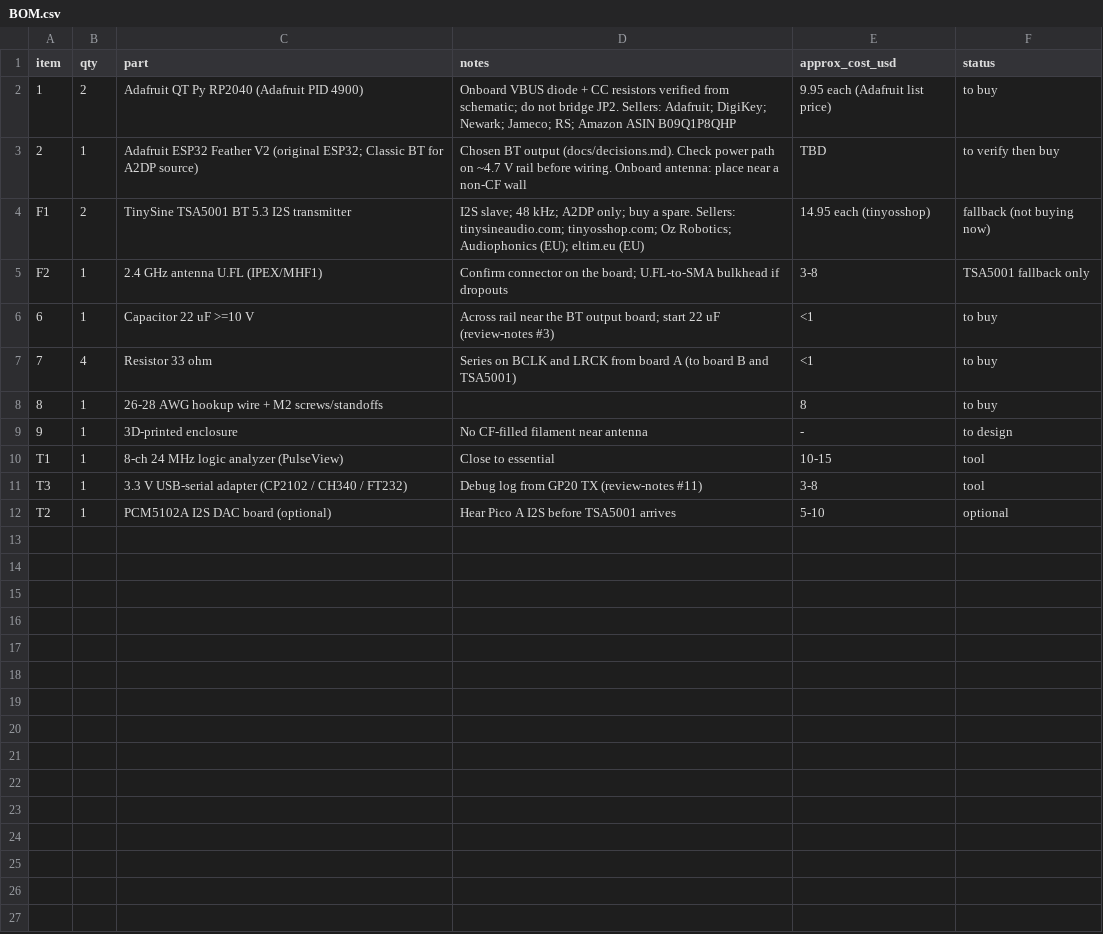
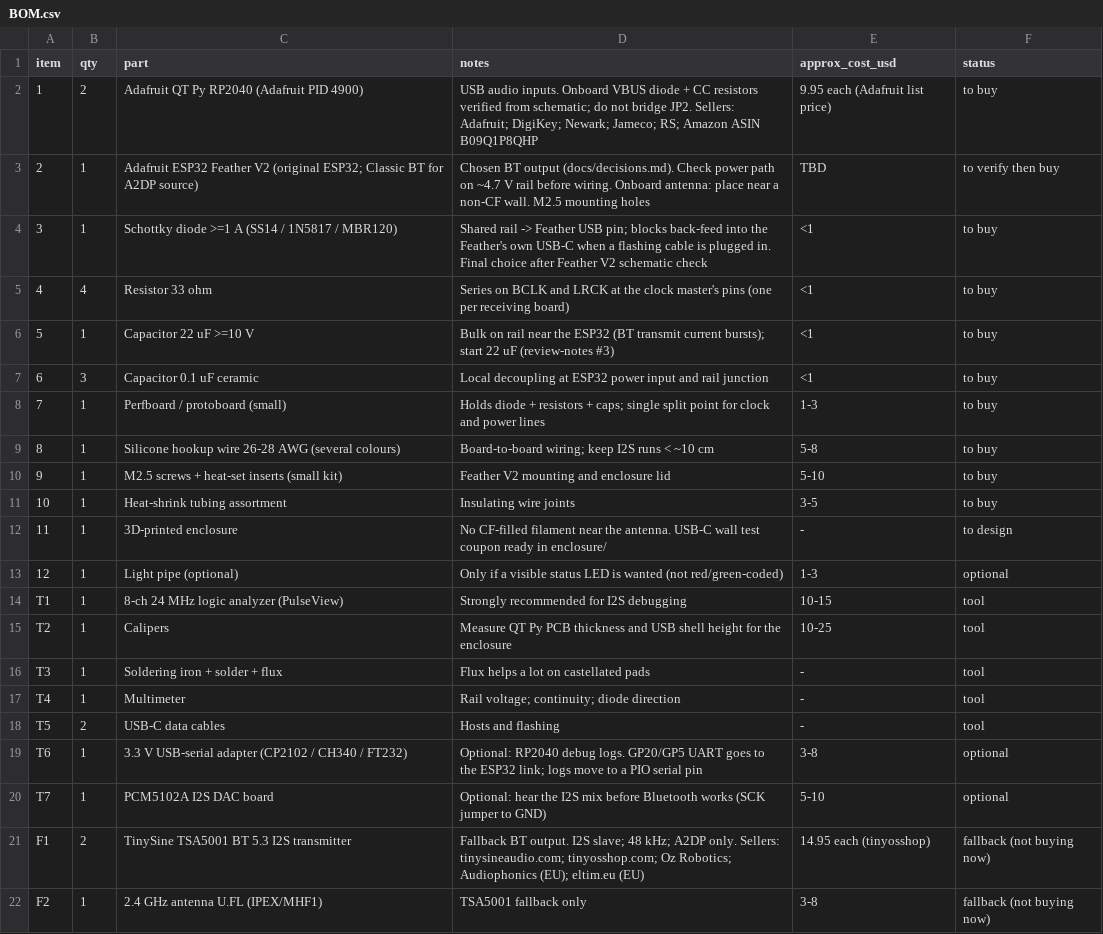
Before and after one commit to ninthfreak/USB_BT_Mixer, a CSV file: hardware/BOM.csv, drawn as a sheet.

```diff
--- a/hardware/BOM.csv
+++ b/hardware/BOM.csv
@@ -1,12 +1,22 @@
 item,qty,part,notes,approx_cost_usd,status
-1,2,Adafruit QT Py RP2040 (Adafruit PID 4900),Onboard VBUS diode + CC resistors verified from schematic; do not bridge JP2. Sellers: Adafruit; DigiKey; Newark; Jameco; RS; Amazon ASIN B09Q1P8QHP,9.95 each (Adafruit list price),to buy
-2,1,Adafruit ESP32 Feather V2 (original ESP32; Classic BT for A2DP source),Chosen BT output (docs/decisions.md). Check power path on ~4.7 V rail before wiring. Onboard antenna: place near a non-CF wall,TBD,to verify then buy
-F1,2,TinySine TSA5001 BT 5.3 I2S transmitter,I2S slave; 48 kHz; A2DP only; buy a spare. Sellers: tinysineaudio.com; tinyosshop.com; Oz Robotics; Audiophonics (EU); eltim.eu (EU),14.95 each (tinyosshop),fallback (not buying now)
-F2,1,2.4 GHz antenna U.FL (IPEX/MHF1),Confirm connector on the board; U.FL-to-SMA bulkhead if dropouts,3-8,TSA5001 fallback only
-6,1,Capacitor 22 uF >=10 V,Across rail near the BT output board; start 22 uF (review-notes #3),<1,to buy
-7,4,Resistor 33 ohm,Series on BCLK and LRCK from board A (to board B and TSA5001),<1,to buy
-8,1,26-28 AWG hookup wire + M2 screws/standoffs,,8,to buy
-9,1,3D-printed enclosure,No CF-filled filament near antenna,-,to design
-T1,1,8-ch 24 MHz logic analyzer (PulseView),Close to essential,10-15,tool
-T3,1,3.3 V USB-serial adapter (CP2102 / CH340 / FT232),Debug log from GP20 TX (review-notes #11),3-8,tool
-T2,1,PCM5102A I2S DAC board (optional),Hear Pico A I2S before TSA5001 arrives,5-10,optional
+1,2,Adafruit QT Py RP2040 (Adafruit PID 4900),USB audio inputs. Onboard VBUS diode + CC resistors verified from schematic; do not bridge JP2. Sellers: Adafruit; DigiKey; Newark; Jameco; RS; Amazon ASIN B09Q1P8QHP,9.95 each (Adafruit list price),to buy
+2,1,Adafruit ESP32 Feather V2 (original ESP32; Classic BT for A2DP source),Chosen BT output (docs/decisions.md). Check power path on ~4.7 V rail before wiring. Onboard antenna: place near a non-CF wall. M2.5 mounting holes,TBD,to verify then buy
+3,1,Schottky diode >=1 A (SS14 / 1N5817 / MBR120),Shared rail -> Feather USB pin; blocks back-feed into the Feather's own USB-C when a flashing cable is plugged in. Final choice after Feather V2 schematic check,<1,to buy
+4,4,Resistor 33 ohm,Series on BCLK and LRCK at the clock master's pins (one per receiving board),<1,to buy
+5,1,Capacitor 22 uF >=10 V,Bulk on rail near the ESP32 (BT transmit current bursts); start 22 uF (review-notes #3),<1,to buy
+6,3,Capacitor 0.1 uF ceramic,Local decoupling at ESP32 power input and rail junction,<1,to buy
+7,1,Perfboard / protoboard (small),Holds diode + resistors + caps; single split point for clock and power lines,1-3,to buy
+8,1,Silicone hookup wire 26-28 AWG (several colours),Board-to-board wiring; keep I2S runs < ~10 cm,5-8,to buy
+9,1,M2.5 screws + heat-set inserts (small kit),Feather V2 mounting and enclosure lid,5-10,to buy
+10,1,Heat-shrink tubing assortment,Insulating wire joints,3-5,to buy
+11,1,3D-printed enclosure,No CF-filled filament near the antenna. USB-C wall test coupon ready in enclosure/,-,to design
+12,1,Light pipe (optional),Only if a visible status LED is wanted (not red/green-coded),1-3,optional
+T1,1,8-ch 24 MHz logic analyzer (PulseView),Strongly recommended for I2S debugging,10-15,tool
+T2,1,Calipers,Measure QT Py PCB thickness and USB shell height for the enclosure,10-25,tool
+T3,1,Soldering iron + solder + flux,Flux helps a lot on castellated pads,-,tool
+T4,1,Multimeter,Rail voltage; continuity; diode direction,-,tool
+T5,2,USB-C data cables,Hosts and flashing,-,tool
+T6,1,3.3 V USB-serial adapter (CP2102 / CH340 / FT232),Optional: RP2040 debug logs. GP20/GP5 UART goes to the ESP32 link; logs move to a PIO serial pin,3-8,optional
+T7,1,PCM5102A I2S DAC board,Optional: hear the I2S mix before Bluetooth works (SCK jumper to GND),5-10,optional
+F1,2,TinySine TSA5001 BT 5.3 I2S transmitter,Fallback BT output. I2S slave; 48 kHz; A2DP only. Sellers: tinysineaudio.com; tinyosshop.com; Oz Robotics; Audiophonics (EU); eltim.eu (EU),14.95 each (tinyosshop),fallback (not buying now)
+F2,1,2.4 GHz antenna U.FL (IPEX/MHF1),TSA5001 fallback only,3-8,fallback (not buying now)
```
Also changed, not shown: 1 other file.
